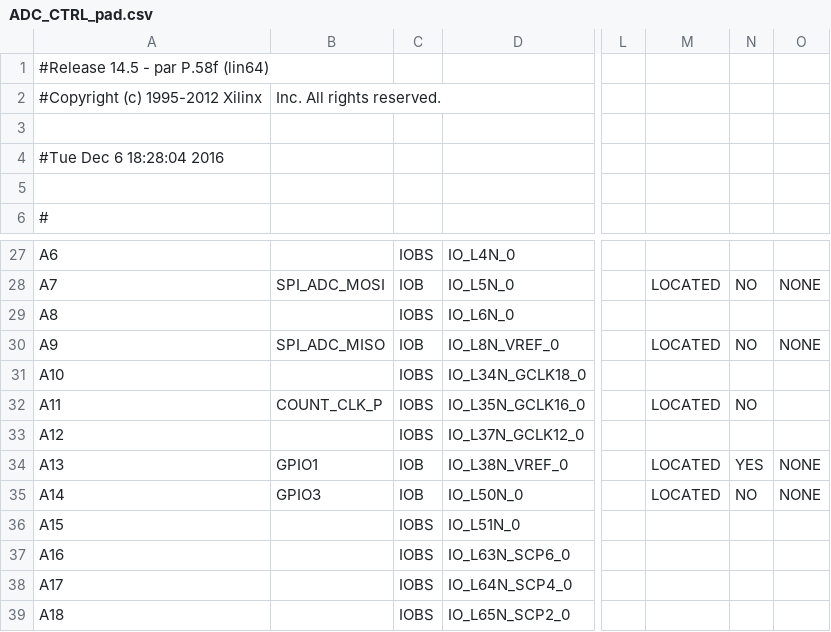
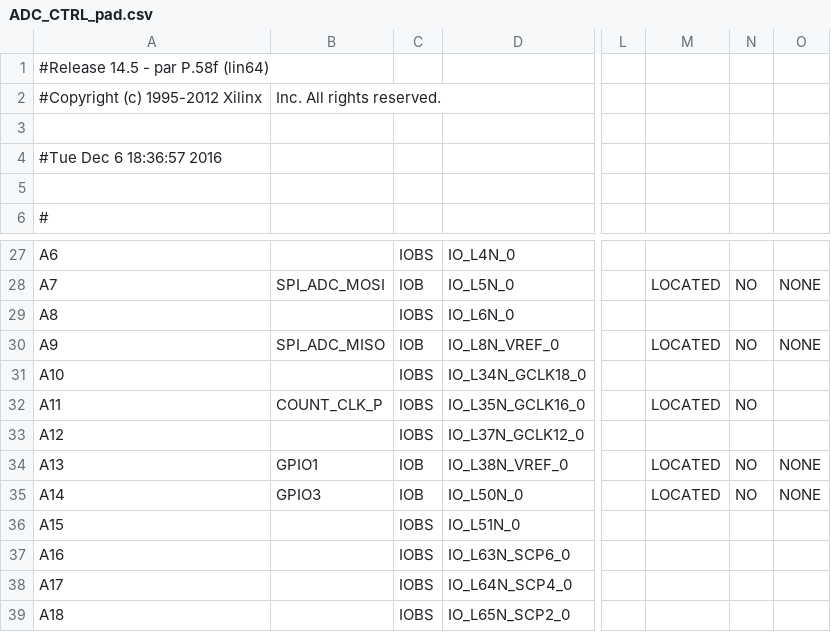
Before and after one commit to deyan-levski/jcfpga, a CSV file: LX150/ADC_CTRL_pad.csv, drawn as a sheet; only a part is shown, gaps mark what is left out; the diff names each change by its address in the sheet, - before the commit and + after, or states it on an @@ line.

```diff
--- a/LX150/ADC_CTRL_pad.csv
+++ b/LX150/ADC_CTRL_pad.csv
-A4: #Tue Dec 6 18:28:04 2016
+A4: #Tue Dec 6 18:36:57 2016
-N34: YES
+N34: NO
```
Also changed, not shown: 55 other files.
